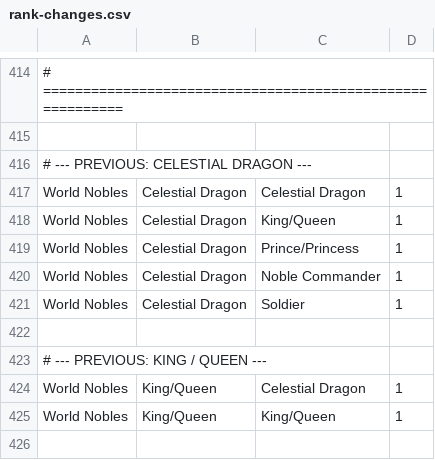
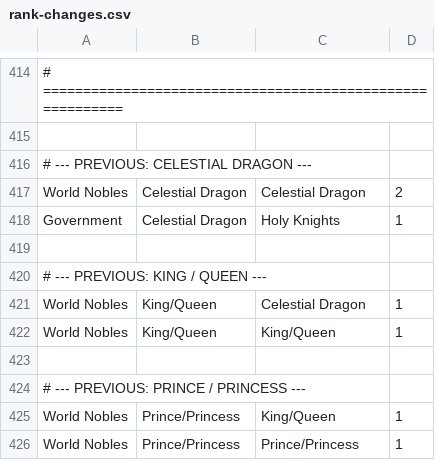
Before and after one commit to Marmlo/OPRCG, a CSV file: data/rank-changes.csv, drawn as a sheet; only a part is shown, gaps mark what is left out; the shorter side is filled out with more unchanged rows; the diff names each change by its address in the sheet, - before the commit and + after, or states it on an @@ line.

Commit message:
Update rank-changes.csv
Celestial Dragon can now become a Holy Knight

```diff
--- a/data/rank-changes.csv
+++ b/data/rank-changes.csv
-D417: 1
+D417: 2
-A418: World Nobles
+A418: Government
-C418: King/Queen
+C418: Holy Knights
-row 419: World Nobles | Celestial Dragon | Prince/Princess | 1
-row 420: World Nobles | Celestial Dragon | Noble Commander | 1
-row 421: World Nobles | Celestial Dragon | Soldier | 1
```
